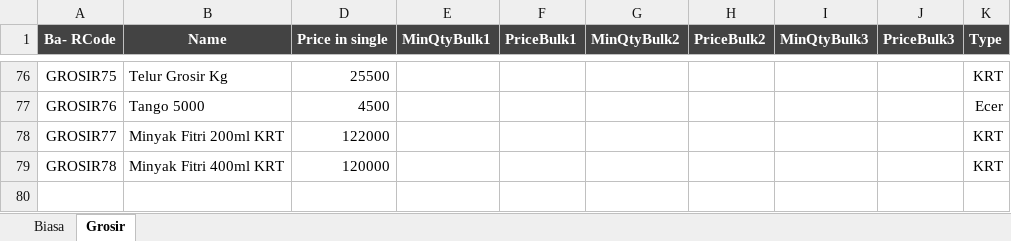
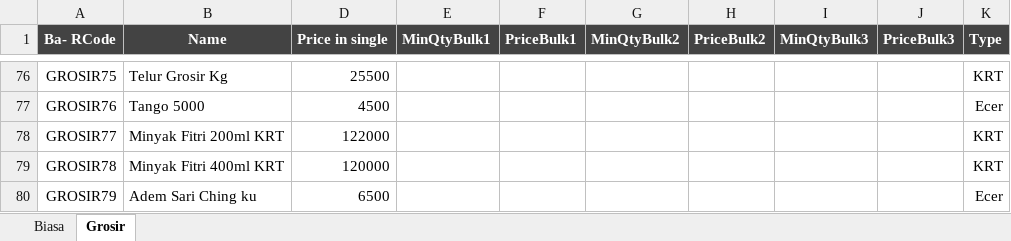
Before and after one commit to rudiath95/toko-yakin, an Excel workbook: TokoYakin.xlsx, sheet Grosir, drawn as a sheet; only a part is shown, gaps mark what is left out; values as stored, in another font and other column widths than the file's, no borders; charts and pictures and conditional formats not drawn; the diff names each change by its address in the sheet, - before the commit and + after, or states it on an @@ line.

Commit message:
update spreadsheet data

```diff
--- a/TokoYakin.xlsx (sheet Grosir)
+++ b/TokoYakin.xlsx (sheet Grosir)
+row 80: GROSIR79 | Adem Sari Ching ku | 6500 |  |  |  |  |  |  | Ecer
```
